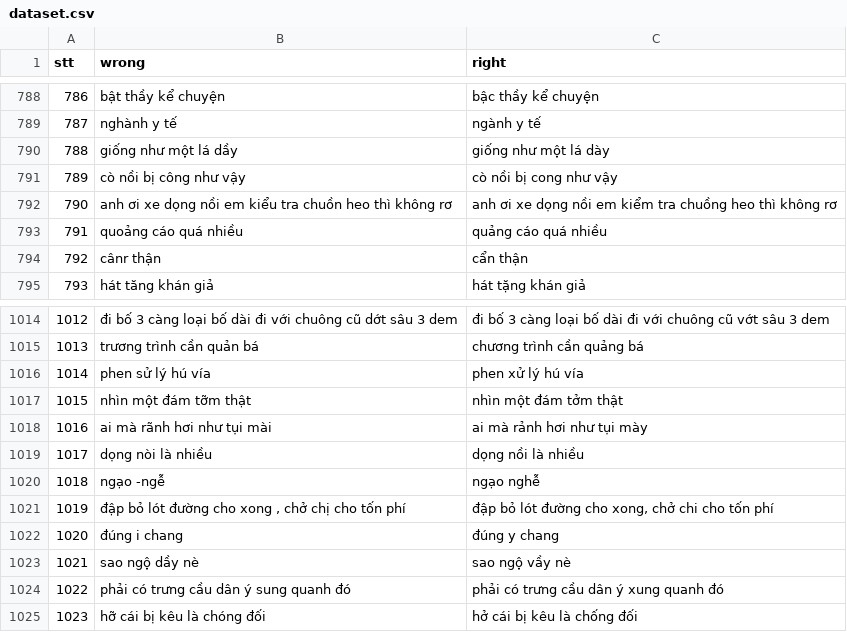
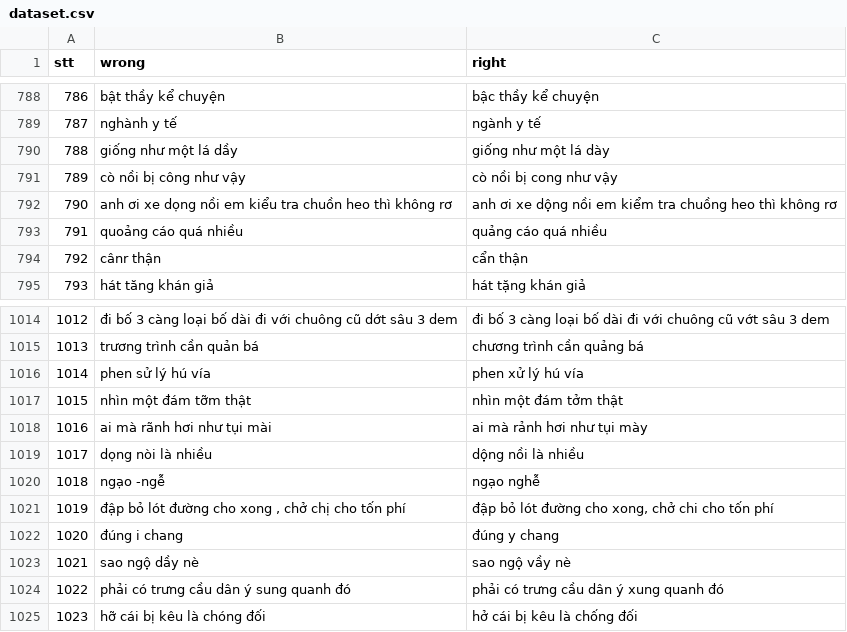
Before and after one commit to WhySchools/VMDS-vietnamese-misspell-dataset-from-Social-media, a CSV file: Dataset/dataset.csv, drawn as a sheet; only a part is shown, gaps mark what is left out; the diff covers the shown part only.

```diff
--- a/Dataset/dataset.csv
+++ b/Dataset/dataset.csv
@@ -791,3 +791,3 @@ stt,wrong,right
 789,cò nồi bị công như vậy ,cò nồi bị cong như vậy
-790,anh ơi xe dọng nồi em kiểu tra chuồn heo thì không rơ,anh ơi xe dọng nồi em kiểm tra chuồng heo thì không rơ
+790,anh ơi xe dọng nồi em kiểu tra chuồn heo thì không rơ,anh ơi xe dộng nồi em kiểm tra chuồng heo thì không rơ
 791,quoảng cáo quá nhiều,quảng cáo quá nhiều
@@ -1018,3 +1018,3 @@ stt,wrong,right
 1016,ai mà rãnh hơi như tụi mài,ai mà rảnh hơi như tụi mày
-1017,dọng nòi là nhiều,dọng nồi là nhiều
+1017,dọng nòi là nhiều,dộng nồi là nhiều
 1018,ngạo -ngễ,ngạo nghễ
```
Also changed, not shown: 35 added rows and 1 edited cell elsewhere in this file.
